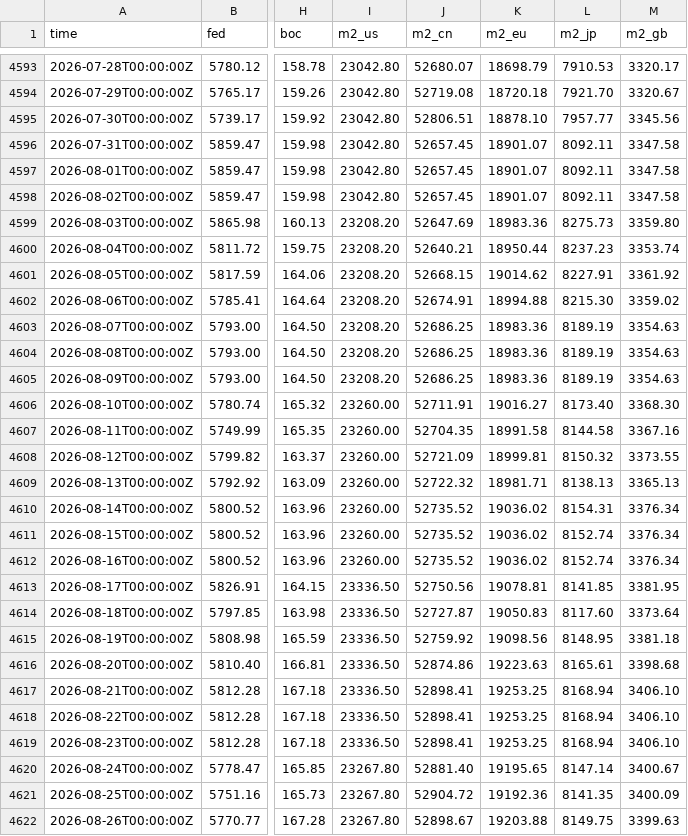
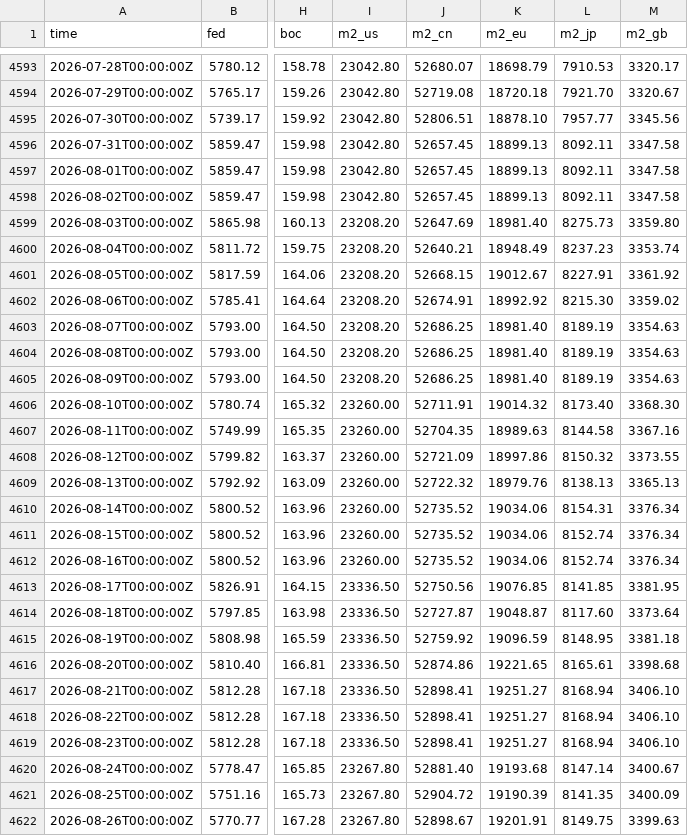
Before and after one commit to GnocchisCrypto/gnl-liquidity-data, a CSV file: gnl.csv, drawn as a sheet; only a part is shown, gaps mark what is left out; the diff covers the shown part only; the diff names each change by its address in the sheet, - before the commit and + after, or states it on an @@ line.

```diff
--- a/gnl.csv
+++ b/gnl.csv
-K4596:K4598 (m2_eu): 18901.07
+K4596:K4598 (m2_eu): 18899.13
-K4599 (m2_eu): 18983.36
+K4599 (m2_eu): 18981.40
-K4600 (m2_eu): 18950.44
+K4600 (m2_eu): 18948.49
-K4601 (m2_eu): 19014.62
+K4601 (m2_eu): 19012.67
-K4602 (m2_eu): 18994.88
+K4602 (m2_eu): 18992.92
-K4603:K4605 (m2_eu): 18983.36
+K4603:K4605 (m2_eu): 18981.40
-K4606 (m2_eu): 19016.27
+K4606 (m2_eu): 19014.32
-K4607 (m2_eu): 18991.58
+K4607 (m2_eu): 18989.63
-K4608 (m2_eu): 18999.81
+K4608 (m2_eu): 18997.86
-K4609 (m2_eu): 18981.71
+K4609 (m2_eu): 18979.76
-K4610:K4612 (m2_eu): 19036.02
+K4610:K4612 (m2_eu): 19034.06
-K4613 (m2_eu): 19078.81
+K4613 (m2_eu): 19076.85
-K4614 (m2_eu): 19050.83
+K4614 (m2_eu): 19048.87
-K4615 (m2_eu): 19098.56
+K4615 (m2_eu): 19096.59
-K4616 (m2_eu): 19223.63
+K4616 (m2_eu): 19221.65
-K4617:K4619 (m2_eu): 19253.25
+K4617:K4619 (m2_eu): 19251.27
-K4620 (m2_eu): 19195.65
+K4620 (m2_eu): 19193.68
-K4621 (m2_eu): 19192.36
+K4621 (m2_eu): 19190.39
-K4622 (m2_eu): 19203.88
+K4622 (m2_eu): 19201.91
```
Also changed, not shown: 1 added row and 35 edited cells elsewhere in this file, 1 other file.
